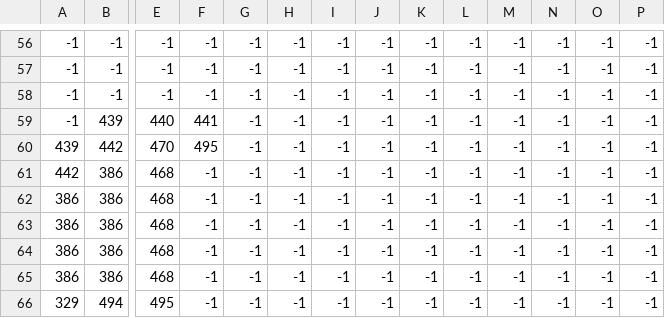
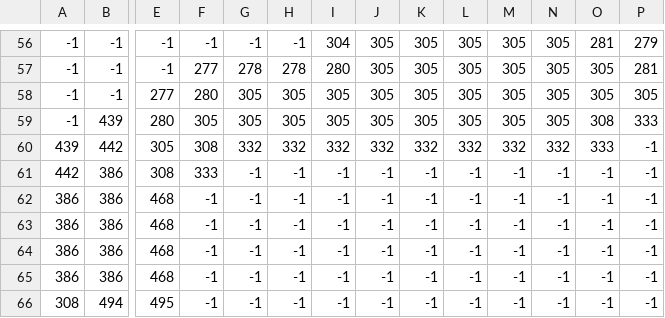
Before and after one commit to Apologieze/ProjEsir, a CSV file: res/maps/ocean/ocean2.csv, drawn as a sheet; only a part is shown, gaps mark what is left out; removed rows and columns are numbered as before the commit, all else as after; rows hold the shown columns only; the diff covers the shown part only; the diff names each change by its address in the sheet, - before the commit and + after, or states it on an @@ line.

```diff
--- a/res/maps/ocean/ocean2.csv
+++ b/res/maps/ocean/ocean2.csv
-I56: -1
+I56: 304
-J56:J57: -1
+J56:J57: 305
-K56:K57: -1
+K56:K57: 305
-L56:L57: -1
+L56:L57: 305
-M56:M57: -1
+M56:M57: 305
-N56:N57: -1
+N56:N57: 305
-O56: -1
+O56: 281
-P56: -1
+P56: 279
-F57: -1
+F57: 277
-G57: -1
+G57: 278
-H57: -1
+H57: 278
-I57: -1
+I57: 280
-O57: -1
+O57: 305
-P57: -1
+P57: 281
-row 58: -1 | -1 | -1 | -1 | -1 | -1 | -1 | -1 | -1 | -1 | -1 | -1 | -1 | -1
-row 59: -1 | 439 | 440 | 441 | -1 | -1 | -1 | -1 | -1 | -1 | -1 | -1 | -1 | -1
+row 58: -1 | -1 | 277 | 280 | 305 | 305 | 305 | 305 | 305 | 305 | 305 | 305 | 305 | 305
+row 59: -1 | 439 | 280 | 305 | 305 | 305 | 305 | 305 | 305 | 305 | 305 | 305 | 308 | 333
-E60: 470
+E60: 305
-F60: 495
+F60: 308
-G60: -1
+G60: 332
-H60: -1
+H60: 332
-I60: -1
+I60: 332
-J60: -1
+J60: 332
-K60: -1
+K60: 332
-L60: -1
+L60: 332
-M60: -1
+M60: 332
-N60: -1
+N60: 332
-O60: -1
+O60: 333
-E61: 468
+E61: 308
-F61: -1
+F61: 333
-A66: 329
+A66: 308
```
Also changed, not shown: 30 edited cells elsewhere in this file, res/maps/forest/forest2.csv, res/maps/hell/hell2.csv.
